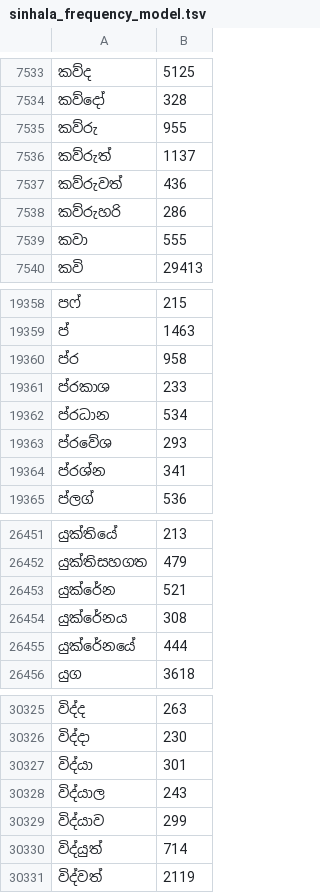
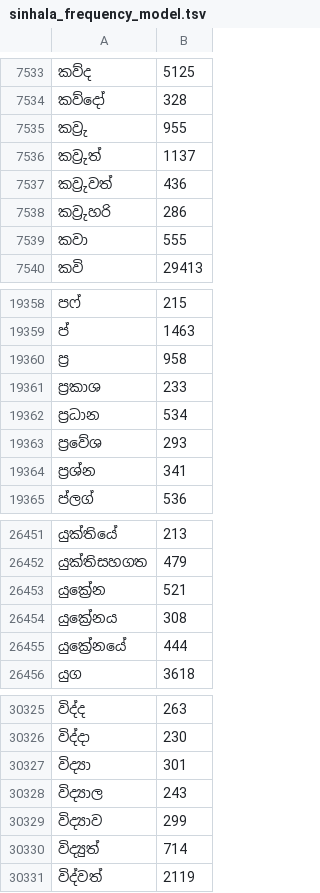
Before and after one commit to AksharaOrg/akshara-android, a TSV file: app/src/main/res/raw/sinhala_frequency_model.tsv, drawn as a sheet; only a part is shown, gaps mark what is left out; the diff covers the shown part only.

```diff
--- a/app/src/main/res/raw/sinhala_frequency_model.tsv
+++ b/app/src/main/res/raw/sinhala_frequency_model.tsv
@@ -7534,6 +7534,6 @@
 කව්දෝ	328
-කව්රු	955
-කව්රුත්	1137
-කව්රුවත්	436
-කව්රුහරි	286
+කව්‍රු	955
+කව්‍රුත්	1137
+කව්‍රුවත්	436
+කව්‍රුහරි	286
 කවා	555
@@ -19359,7 +19359,7 @@
 ප්	1463
-ප්ර	958
-ප්රකාශ	233
-ප්රධාන	534
-ප්රවේශ	293
-ප්රශ්න	341
+ප්‍ර	958
+ප්‍රකාශ	233
+ප්‍රධාන	534
+ප්‍රවේශ	293
+ප්‍රශ්න	341
 ප්ලග්	536
@@ -26452,5 +26452,5 @@
 යුක්තිසහගත	479
-යුක්රේන	521
-යුක්රේනය	308
-යුක්රේනයේ	444
+යුක්‍රේන	521
+යුක්‍රේනය	308
+යුක්‍රේනයේ	444
 යුග	3618
@@ -30326,6 +30326,6 @@
 විද්දා	230
-විද්යා	301
-විද්යාල	243
-විද්යාව	299
-විද්යුත්	714
+විද්‍යා	301
+විද්‍යාල	243
+විද්‍යාව	299
+විද්‍යුත්	714
 විද්වත්	2119
```
Also changed, not shown: 106 edited cells elsewhere in this file, app/src/main/res/raw/sinhala_trigram_model.tsv, 12 other files.
